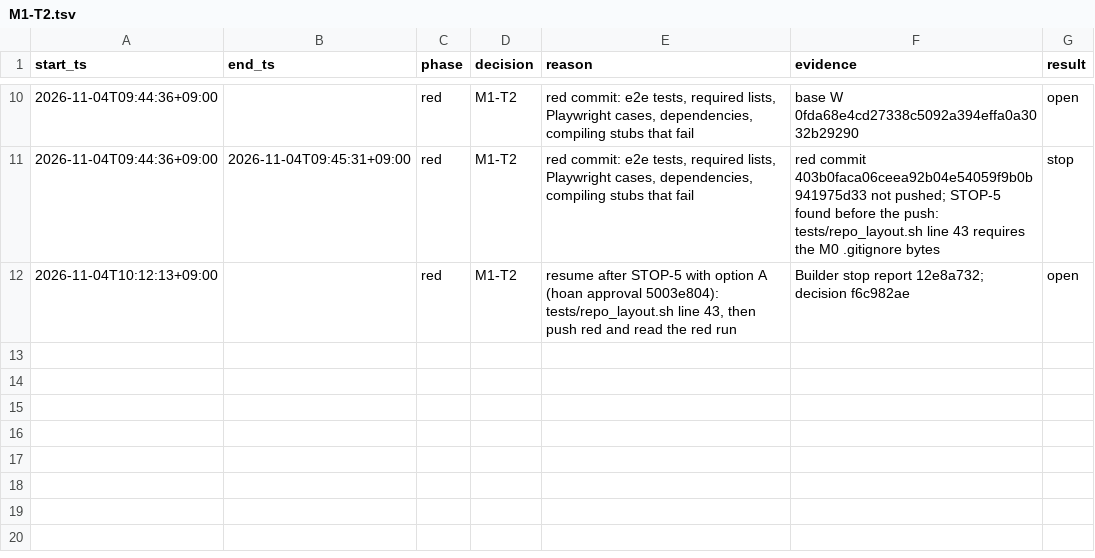
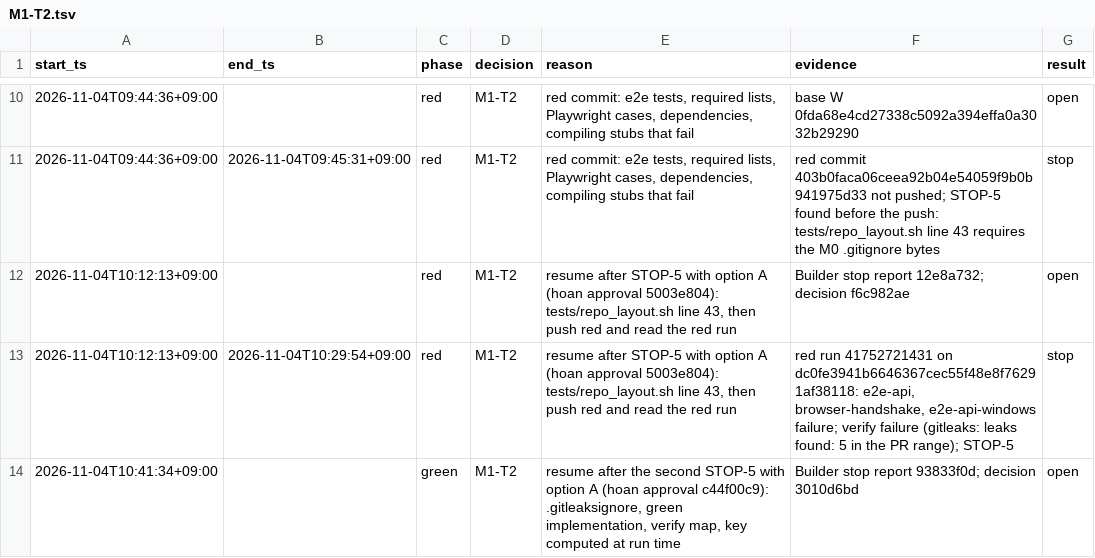
Before and after one commit to prdroom/intuitik, a TSV file: .factory/log/M1-T2.tsv, drawn as a sheet; only a part is shown, gaps mark what is left out.

Commit message:
M1-T2 green: local server, login and session; verify map local-login; .gitleaksignore (approval c44f00c9)
Signed-off-by: hoanmakes <192824589+hoanmakes@users.noreply.github.com>

```diff
--- a/.factory/log/M1-T2.tsv
+++ b/.factory/log/M1-T2.tsv
@@ -12 +12,3 @@ start_ts	end_ts	phase	decision	reason	evidence	result
 2026-11-04T10:12:13+09:00		red	M1-T2	resume after STOP-5 with option A (hoan approval 5003e804): tests/repo_layout.sh line 43, then push red and read the red run	Builder stop report 12e8a732; decision f6c982ae	open
+2026-11-04T10:12:13+09:00	2026-11-04T10:29:54+09:00	red	M1-T2	resume after STOP-5 with option A (hoan approval 5003e804): tests/repo_layout.sh line 43, then push red and read the red run	red run 41752721431 on dc0fe3941b6646367cec55f48e8f76291af38118: e2e-api, browser-handshake, e2e-api-windows failure; verify failure (gitleaks: leaks found: 5 in the PR range); STOP-5	stop
+2026-11-04T10:41:34+09:00		green	M1-T2	resume after the second STOP-5 with option A (hoan approval c44f00c9): .gitleaksignore, green implementation, verify map, key computed at run time	Builder stop report 93833f0d; decision 3010d6bd	open
```
Also changed, not shown: 15 other files.
